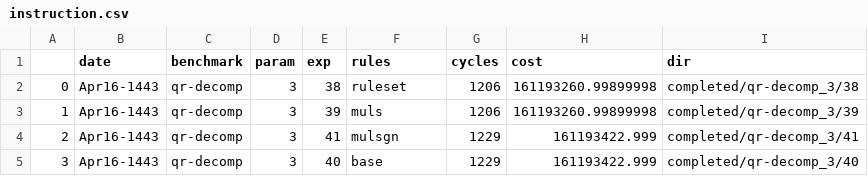
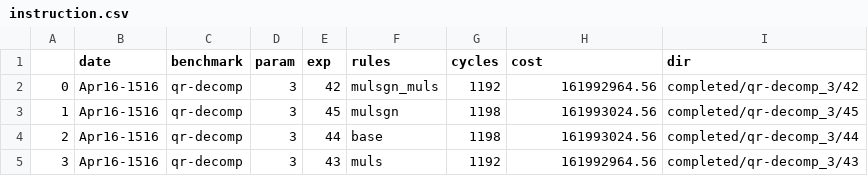
Before and after one commit to benginow/comp-gen, a CSV file: server/figs/data/instruction.csv, drawn as a sheet.

```diff
--- a/server/figs/data/instruction.csv
+++ b/server/figs/data/instruction.csv
@@ -1,5 +1,5 @@
 ,date,benchmark,param,exp,rules,cycles,cost,dir
-0,Apr16-1443,qr-decomp,3,38,ruleset,1206,161193260.99899998,completed/qr-decomp_3/38
-1,Apr16-1443,qr-decomp,3,39,muls,1206,161193260.99899998,completed/qr-decomp_3/39
-2,Apr16-1443,qr-decomp,3,41,mulsgn,1229,161193422.999,completed/qr-decomp_3/41
-3,Apr16-1443,qr-decomp,3,40,base,1229,161193422.999,completed/qr-decomp_3/40
+0,Apr16-1516,qr-decomp,3,42,mulsgn_muls,1192,161992964.56,completed/qr-decomp_3/42
+1,Apr16-1516,qr-decomp,3,45,mulsgn,1198,161993024.56,completed/qr-decomp_3/45
+2,Apr16-1516,qr-decomp,3,44,base,1198,161993024.56,completed/qr-decomp_3/44
+3,Apr16-1516,qr-decomp,3,43,muls,1192,161992964.56,completed/qr-decomp_3/43
```
Also changed, not shown: server/figs/data/diospyros.csv, server/figs/data/est_cycles.csv, 8 other files.
